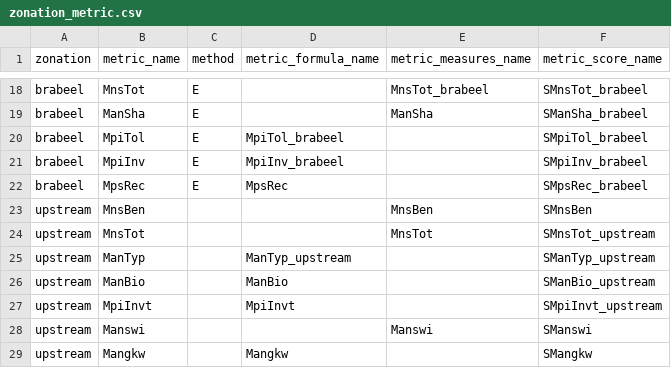
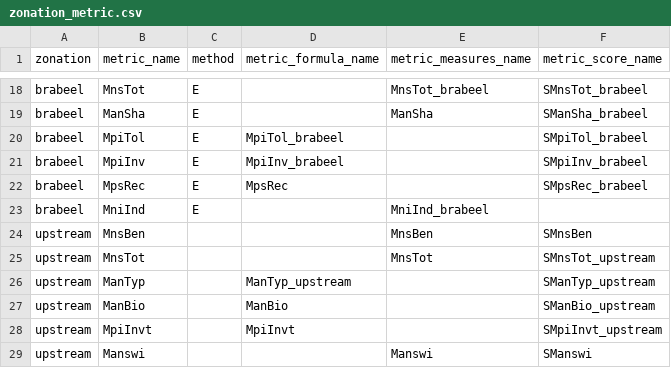
Before and after one commit to inbo/EQRfishes, a CSV file: inst/extdata/zonation_metric.csv, drawn as a sheet; only a part is shown, gaps mark what is left out; the shorter side is filled out with more unchanged rows; the diff names each change by its address in the sheet, - before the commit and + after, or states it on an @@ line.

```diff
--- a/inst/extdata/zonation_metric.csv
+++ b/inst/extdata/zonation_metric.csv
+row 23: brabeel | MniInd | E |  | MniInd_brabeel
```
Also changed, not shown: inst/extdata/calculate_IBI_EQR.csv.
